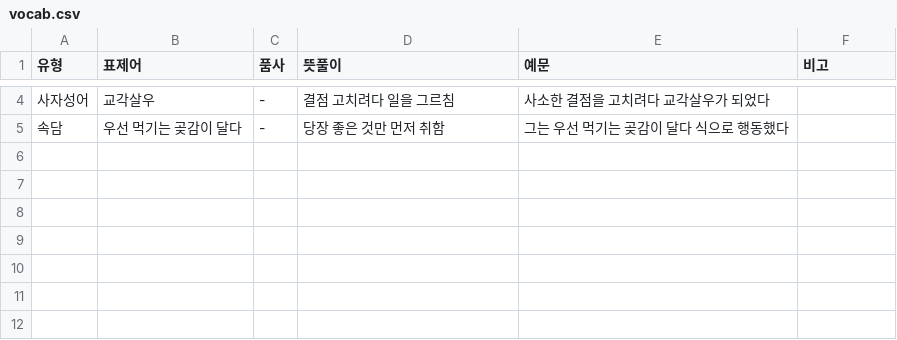
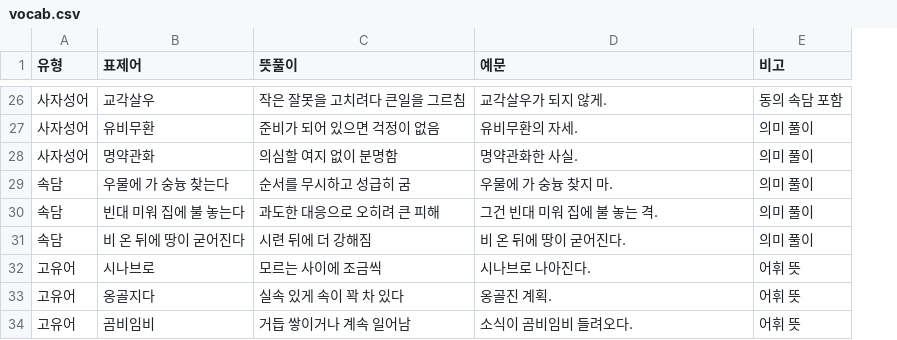
Before and after one commit to peisha/my-rag-chatbot-for-midterm-exam, a CSV file: data/vocab.csv, drawn as a sheet; only a part is shown, gaps mark what is left out; removed rows and columns are numbered as before the commit, all else as after; the diff covers the shown part only; the diff names each change by its address in the sheet, - before the commit and + after, or states it on an @@ line.

Commit message:
Update vocab.csv

```diff
--- a/data/vocab.csv
+++ b/data/vocab.csv
-column C (품사), row 4: -
-C26 (뜻풀이): 결점 고치려다 일을 그르침
+C26 (뜻풀이): 작은 잘못을 고치려다 큰일을 그르침
-D26 (예문): 사소한 결점을 고치려다 교각살우가 되었다
+D26 (예문): 교각살우가 되지 않게.
-E26 (비고): (empty)
+E26 (비고): 동의 속담 포함
-row 5: 속담 | 우선 먹기는 곶감이 달다 | - | 당장 좋은 것만 먼저 취함 | 그는 우선 먹기는 곶감이 달다 식으로 행동했다
+row 27: 사자성어 | 유비무환 | 준비가 되어 있으면 걱정이 없음 | 유비무환의 자세. | 의미 풀이
+row 28: 사자성어 | 명약관화 | 의심할 여지 없이 분명함 | 명약관화한 사실. | 의미 풀이
+row 29: 속담 | 우물에 가 숭늉 찾는다 | 순서를 무시하고 성급히 굼 | 우물에 가 숭늉 찾지 마. | 의미 풀이
+row 30: 속담 | 빈대 미워 집에 불 놓는다 | 과도한 대응으로 오히려 큰 피해 | 그건 빈대 미워 집에 불 놓는 격. | 의미 풀이
+row 31: 속담 | 비 온 뒤에 땅이 굳어진다 | 시련 뒤에 더 강해짐 | 비 온 뒤에 땅이 굳어진다. | 의미 풀이
+row 32: 고유어 | 시나브로 | 모르는 사이에 조금씩 | 시나브로 나아진다. | 어휘 뜻
+row 33: 고유어 | 옹골지다 | 실속 있게 속이 꽉 차 있다 | 옹골진 계획. | 어휘 뜻
+row 34: 고유어 | 곰비임비 | 거듭 쌓이거나 계속 일어남 | 소식이 곰비임비 들려오다. | 어휘 뜻
```
Also changed, not shown: 24 added rows and 2 removed rows elsewhere in this file.
